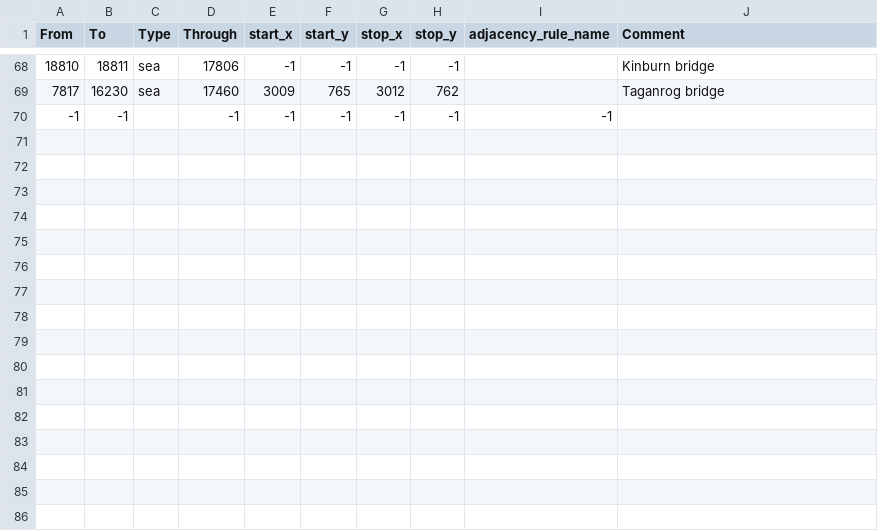
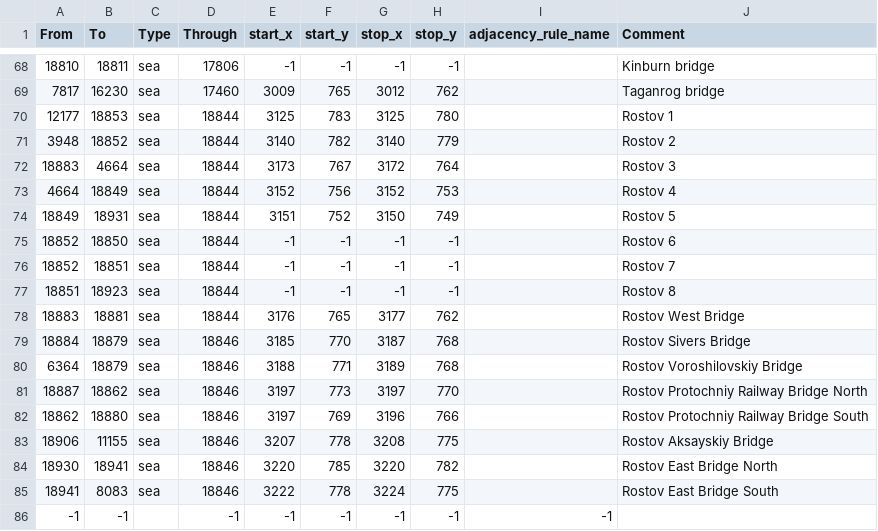
Before and after one commit to East-Showdown/East-Showdown, a CSV file: map/adjacencies.csv, drawn as a sheet; only a part is shown, gaps mark what is left out.

```diff
--- a/map/adjacencies.csv
+++ b/map/adjacencies.csv
@@ -69,2 +69,18 @@ From;To;Type;Through;start_x;start_y;stop_x;stop_y;adjacency_rule_name;Comment
 7817;16230;sea;17460;3009;765;3012;762;;Taganrog bridge
+12177;18853;sea;18844;3125;783;3125;780;;Rostov 1
+3948;18852;sea;18844;3140;782;3140;779;;Rostov 2
+18883;4664;sea;18844;3173;767;3172;764;;Rostov 3
+4664;18849;sea;18844;3152;756;3152;753;;Rostov 4
+18849;18931;sea;18844;3151;752;3150;749;;Rostov 5
+18852;18850;sea;18844;-1;-1;-1;-1;;Rostov 6
+18852;18851;sea;18844;-1;-1;-1;-1;;Rostov 7
+18851;18923;sea;18844;-1;-1;-1;-1;;Rostov 8
+18883;18881;sea;18844;3176;765;3177;762;;Rostov West Bridge
+18884;18879;sea;18846;3185;770;3187;768;;Rostov Sivers Bridge
+6364;18879;sea;18846;3188;771;3189;768;;Rostov Voroshilovskiy Bridge
+18887;18862;sea;18846;3197;773;3197;770;;Rostov Protochniy Railway Bridge North
+18862;18880;sea;18846;3197;769;3196;766;;Rostov Protochniy Railway Bridge South
+18906;11155;sea;18846;3207;778;3208;775;;Rostov Aksayskiy Bridge
+18930;18941;sea;18846;3220;785;3220;782;;Rostov East Bridge North
+18941;8083;sea;18846;3222;778;3224;775;;Rostov East Bridge South
 -1;-1;;-1;-1;-1;-1;-1;-1;
```
Also changed, not shown: map/definition.csv, 28 other files.
